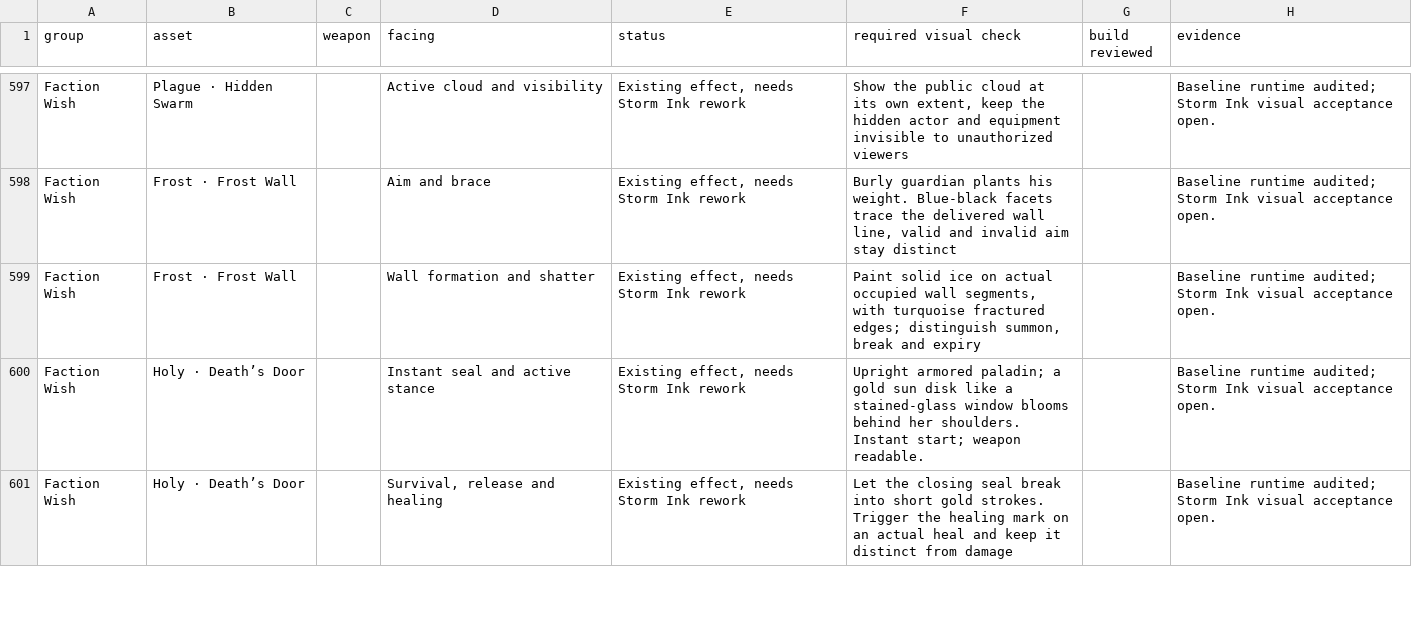
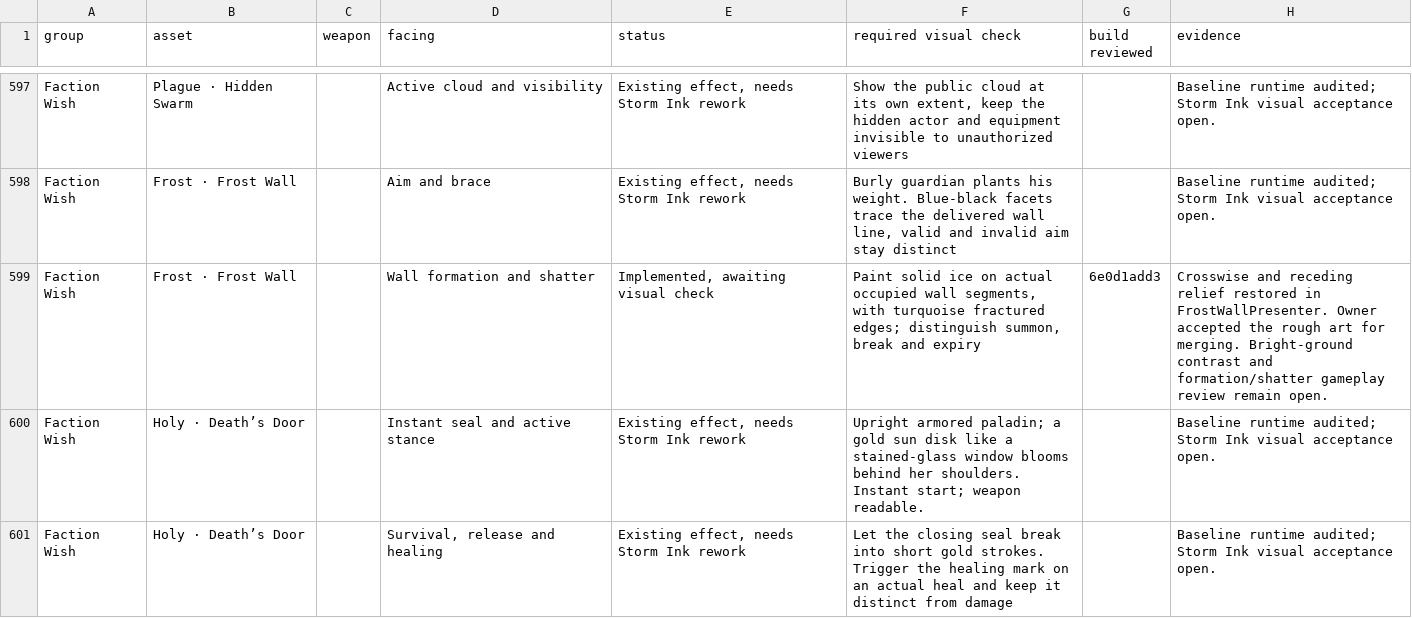
Before and after one commit to Nevanyte/RogueHalla, a CSV file: docs/art/STORM_INK_VISUAL_CHECKS.csv, drawn as a sheet; only a part is shown, gaps mark what is left out; the diff covers the shown part only.

Commit message:
Track the recovered artwork and remaining visual checks

```diff
--- a/docs/art/STORM_INK_VISUAL_CHECKS.csv
+++ b/docs/art/STORM_INK_VISUAL_CHECKS.csv
@@ -598,3 +598,3 @@ Faction Wish,Plague · Hidden Swarm,,Active cloud and visibility,"Existing effec
 Faction Wish,Frost · Frost Wall,,Aim and brace,"Existing effect, needs Storm Ink rework","Burly guardian plants his weight. Blue-black facets trace the delivered wall line, valid and invalid aim stay distinct",,Baseline runtime audited; Storm Ink visual acceptance open.
-Faction Wish,Frost · Frost Wall,,Wall formation and shatter,"Existing effect, needs Storm Ink rework","Paint solid ice on actual occupied wall segments, with turquoise fractured edges; distinguish summon, break and expiry",,Baseline runtime audited; Storm Ink visual acceptance open.
+Faction Wish,Frost · Frost Wall,,Wall formation and shatter,"Implemented, awaiting visual check","Paint solid ice on actual occupied wall segments, with turquoise fractured edges; distinguish summon, break and expiry",6e0d1add3,Crosswise and receding relief restored in FrostWallPresenter. Owner accepted the rough art for merging. Bright-ground contrast and formation/shatter gameplay review remain open.
 Faction Wish,Holy · Death’s Door,,Instant seal and active stance,"Existing effect, needs Storm Ink rework",Upright armored paladin; a gold sun disk like a stained-glass window blooms behind her shoulders. Instant start; weapon readable.,,Baseline runtime audited; Storm Ink visual acceptance open.
```
Also changed, not shown: 5 added rows and 56 edited cells elsewhere in this file, 2 other files.
